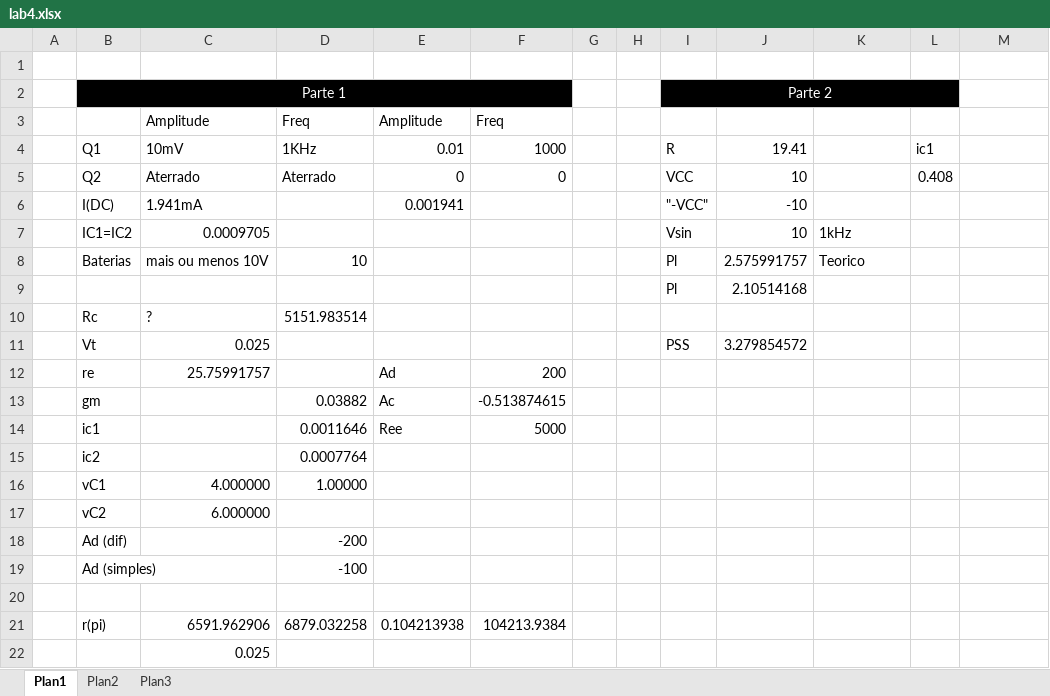
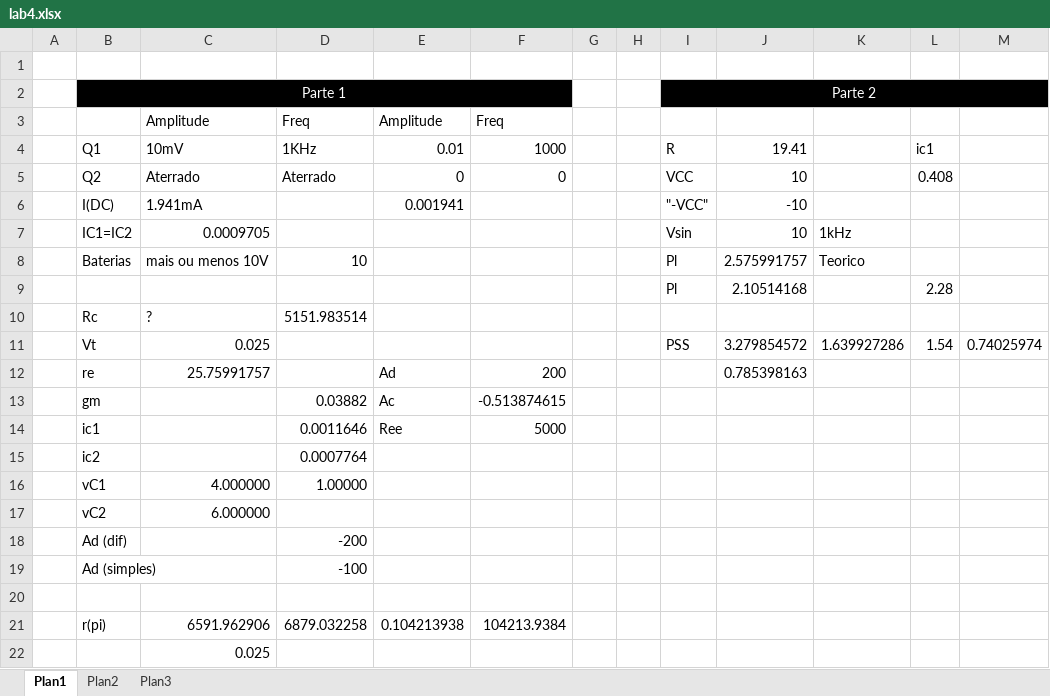
Before and after one commit to tiagochst/tcs530, an Excel workbook: Lab4/lab4.xlsx, sheet Plan1, drawn as a sheet; values as stored, in another font and other column widths than the file's, no borders; the diff names each change by its address in the sheet, - before the commit and + after, or states it on an @@ line.

```diff
--- a/Lab4/lab4.xlsx (sheet Plan1)
+++ b/Lab4/lab4.xlsx (sheet Plan1)
-I2:L2 merged
+I2:M2 merged
-M2 fill: none
+M2 fill: #000000
-L9: (empty)
+L9: 2.28
-K11: (empty)
+K11: 1.639927286
-L11: (empty)
+L11: 1.54
-M11: (empty)
+M11: 0.74025974
-J12: (empty)
+J12: 0.785398163
```
Also changed, not shown: 10 other files.
